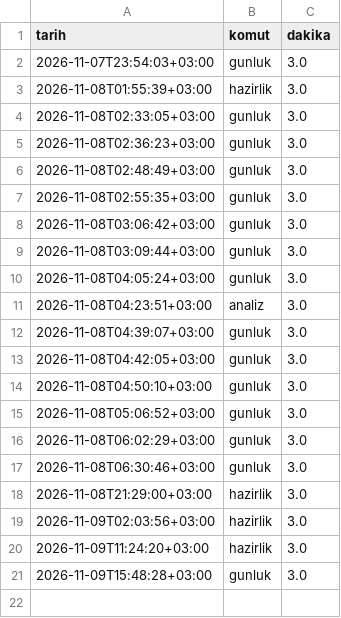
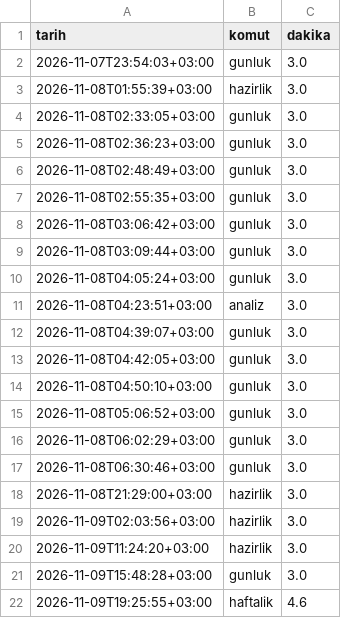
Before and after one commit to ScorpDasy/Llama, a CSV file: veri/kanallar/ana/calismalar.csv, drawn as a sheet.

```diff
--- a/veri/kanallar/ana/calismalar.csv
+++ b/veri/kanallar/ana/calismalar.csv
@@ -21 +21,2 @@ tarih,komut,dakika
 2026-11-09T15:48:28+03:00,gunluk,3.0
+2026-11-09T19:25:55+03:00,haftalik,4.6
```
Also changed, not shown: 7 other files.
